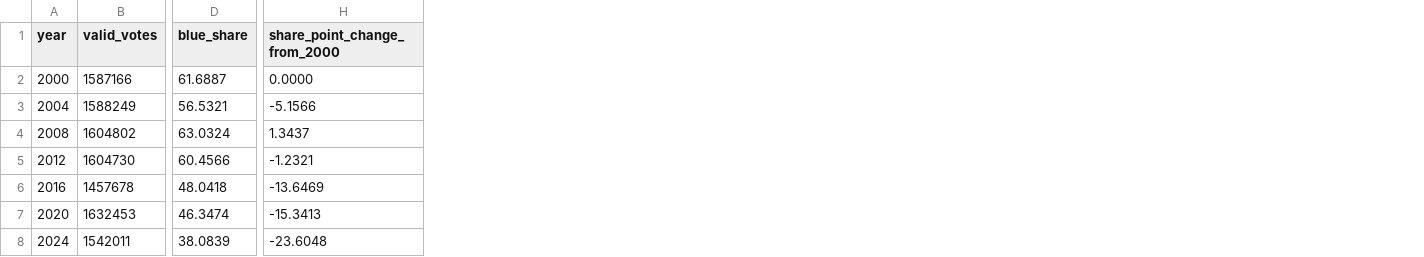
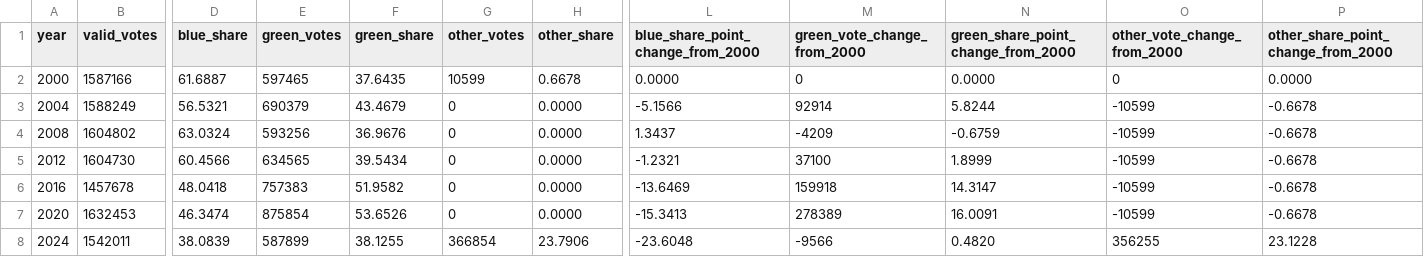
Before and after one commit to chouchunming/taipei-blue-vote-trend, a CSV file: data/derived/city_trend.csv, drawn as a sheet; only a part is shown, gaps mark what is left out; addresses are those after the commit; the diff names each change by its address in the sheet, - before the commit and + after, or states it on an @@ line.

Commit message:
feat: chart bloc trends and electoral volatility

```diff
--- a/data/derived/city_trend.csv
+++ b/data/derived/city_trend.csv
+column E (green_votes), rows 2-8: 597465 | 690379 | 593256 | 634565 | 757383 | 875854 | 587899
+column F (green_share), rows 2-8: 37.6435 | 43.4679 | 36.9676 | 39.5434 | 51.9582 | 53.6526 | 38.1255
+column G (other_votes), rows 2-8: 10599 | 0 | 0 | 0 | 0 | 0 | 366854
+column H (other_share), rows 2-8: 0.6678 | 0.0000 | 0.0000 | 0.0000 | 0.0000 | 0.0000 | 23.7906
+column M (green_vote_change_from_2000), rows 2-8: 0 | 92914 | -4209 | 37100 | 159918 | 278389 | -9566
+column N, rows 1-8: green_share_point_change_from_2000 | 0.0000 | 5.8244 | -0.6759 | 1.8999 | 14.3147 | 16.0091 | 0.4820
+column O (other_vote_change_from_2000), rows 2-8: 0 | -10599 | -10599 | -10599 | -10599 | -10599 | 356255
+column P, rows 1-8: other_share_point_change_from_2000 | 0.0000 | -0.6678 | -0.6678 | -0.6678 | -0.6678 | -0.6678 | 23.1228
-L1: share_point_change_from_2000
+L1: blue_share_point_change_from_2000
```
Also changed, not shown: 9 other files.
